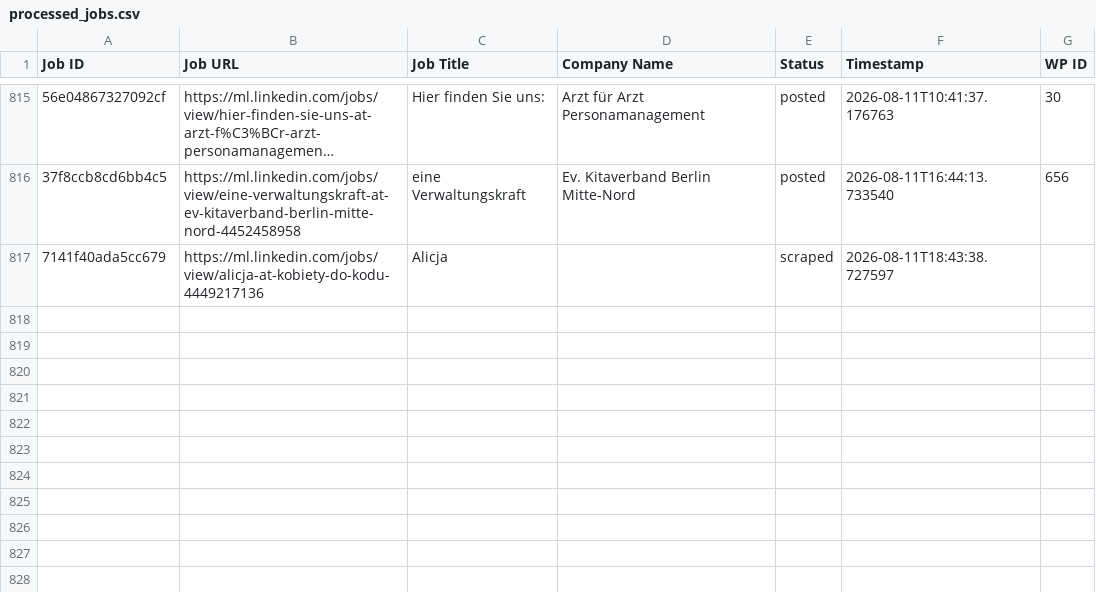
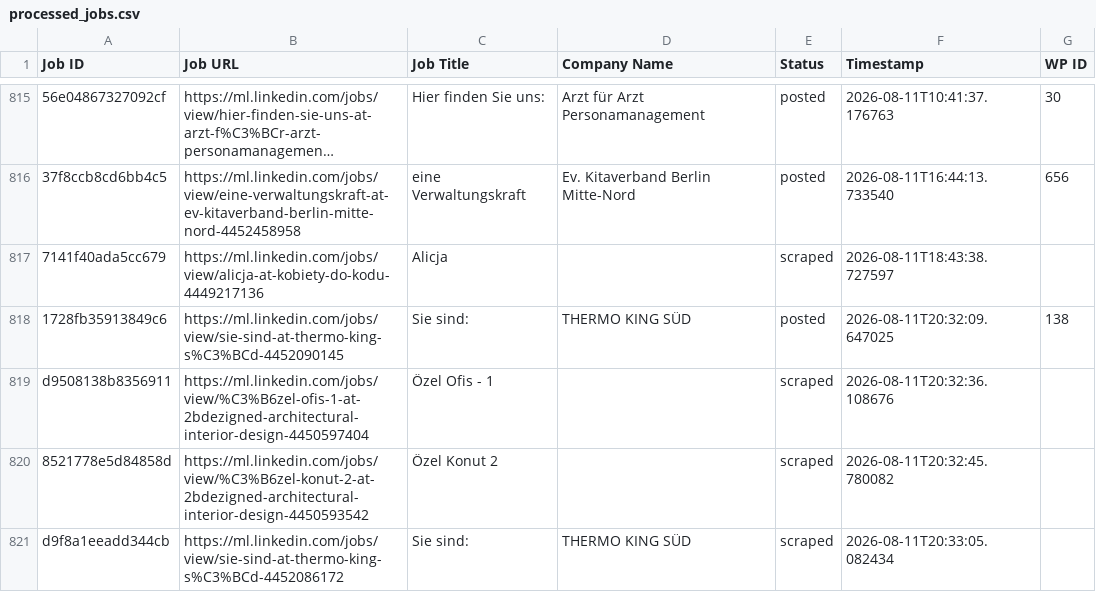
Before and after one commit to innovationinc2000/ml, a CSV file: processed_jobs.csv, drawn as a sheet; only a part is shown, gaps mark what is left out; long unchanged cells end in …; the diff names each change by its address in the sheet, - before the commit and + after, or states it on an @@ line.

```diff
--- a/processed_jobs.csv
+++ b/processed_jobs.csv
+row 818: 1728fb35913849c6 | https://ml.linkedin.com/jobs/view/sie-sind-at-thermo-king-s%C3%BCd-4452090145 | Sie sind: | THERMO KING SÜD | posted | 2026-08-11T20:32:09.647025 | 138
+row 819: d9508138b8356911 | https://ml.linkedin.com/jobs/view/%C3%B6zel-ofis-1-at-2bdezigned-architectural-interior-design-4450597404 | Özel Ofis - 1 |  | scraped | 2026-08-11T20:32:36.108676
+row 820: 8521778e5d84858d | https://ml.linkedin.com/jobs/view/%C3%B6zel-konut-2-at-2bdezigned-architectural-interior-design-4450593542 | Özel Konut 2 |  | scraped | 2026-08-11T20:32:45.780082
+row 821: d9f8a1eeadd344cb | https://ml.linkedin.com/jobs/view/sie-sind-at-thermo-king-s%C3%BCd-4452086172 | Sie sind: | THERMO KING SÜD | scraped | 2026-08-11T20:33:05.082434
```
